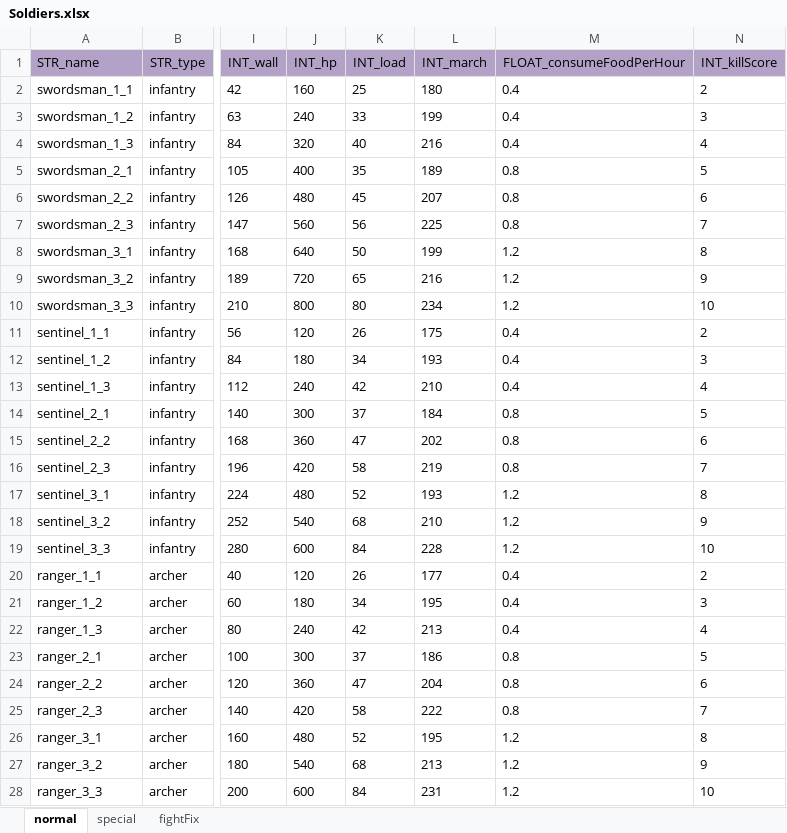
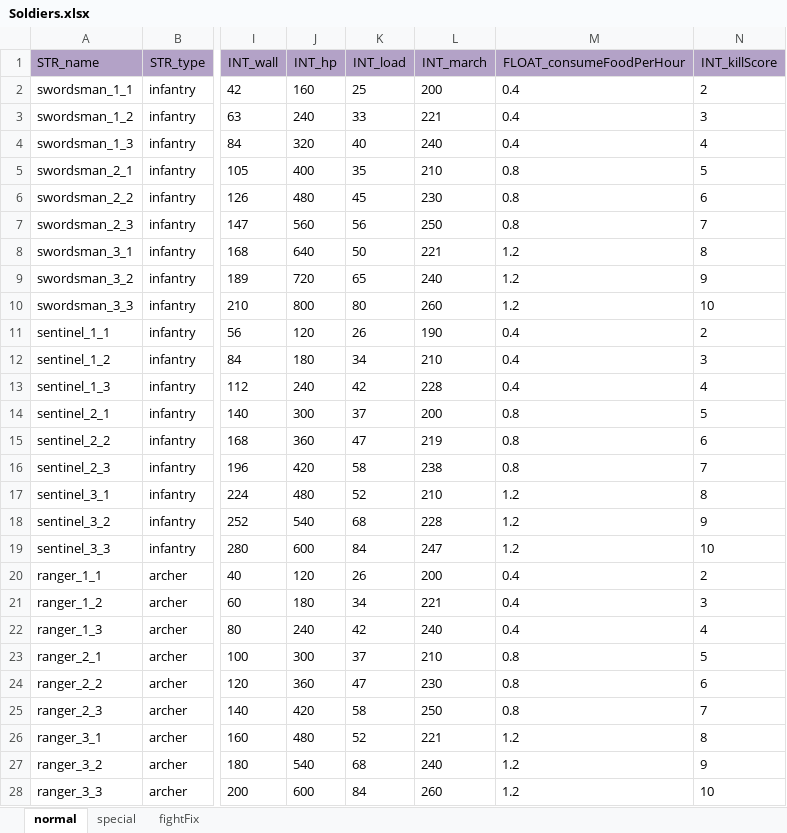
Before and after one commit to ModunZhang/kod_docs, an Excel workbook: datas/shared/Soldiers.xlsx, sheet normal, drawn as a sheet; only a part is shown, gaps mark what is left out; values as stored, in another font and other column widths than the file's, no borders; the diff covers the shown part only; the diff names each change by its address in the sheet, - before the commit and + after, or states it on an @@ line.

```diff
--- a/datas/shared/Soldiers.xlsx (sheet normal)
+++ b/datas/shared/Soldiers.xlsx (sheet normal)
-L2 (INT_march): 180
+L2 (INT_march): 200
-L3 (INT_march): 199
+L3 (INT_march): 221
-L4 (INT_march): 216
+L4 (INT_march): 240
-L5 (INT_march): 189
+L5 (INT_march): 210
-L6 (INT_march): 207
+L6 (INT_march): 230
-L7 (INT_march): 225
+L7 (INT_march): 250
-L8 (INT_march): 199
+L8 (INT_march): 221
-L9 (INT_march): 216
+L9 (INT_march): 240
-L10 (INT_march): 234
+L10 (INT_march): 260
-L11 (INT_march): 175
+L11 (INT_march): 190
-L12 (INT_march): 193
+L12 (INT_march): 210
-L13 (INT_march): 210
+L13 (INT_march): 228
-L14 (INT_march): 184
+L14 (INT_march): 200
-L15 (INT_march): 202
+L15 (INT_march): 219
-L16 (INT_march): 219
+L16 (INT_march): 238
-L17 (INT_march): 193
+L17 (INT_march): 210
-L18 (INT_march): 210
+L18 (INT_march): 228
-L19 (INT_march): 228
+L19 (INT_march): 247
-L20 (INT_march): 177
+L20 (INT_march): 200
-L21 (INT_march): 195
+L21 (INT_march): 221
-L22 (INT_march): 213
+L22 (INT_march): 240
-L23 (INT_march): 186
+L23 (INT_march): 210
-L24 (INT_march): 204
+L24 (INT_march): 230
-L25 (INT_march): 222
+L25 (INT_march): 250
-L26 (INT_march): 195
+L26 (INT_march): 221
-L27 (INT_march): 213
+L27 (INT_march): 240
-L28 (INT_march): 231
+L28 (INT_march): 260
```
Also changed, not shown: 36 edited cells elsewhere in this sheet, sheet special, datas/shared/Activities.xlsx, datas/shared/AllianceInitData.xlsx, 4 other files.
